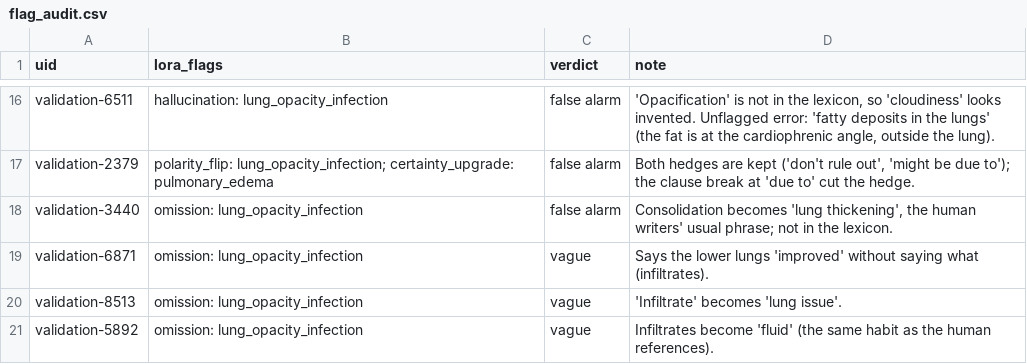
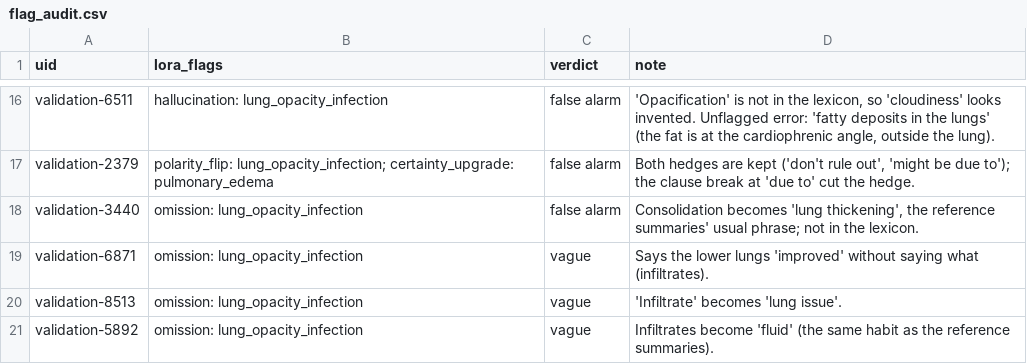
Before and after one commit to Aditya6283/PatternAnalysis-2026, a CSV file: recognition/FLAN_T5_LoRA_LaySumm_48979519/results/flag_audit.csv, drawn as a sheet; only a part is shown, gaps mark what is left out.

```diff
--- a/recognition/FLAN_T5_LoRA_LaySumm_48979519/results/flag_audit.csv
+++ b/recognition/FLAN_T5_LoRA_LaySumm_48979519/results/flag_audit.csv
@@ -17,5 +17,5 @@ validation-6511,hallucination: lung_opacity_infection,false alarm,"'Opacificatio
 validation-2379,polarity_flip: lung_opacity_infection; certainty_upgrade: pulmonary_edema,false alarm,"Both hedges are kept ('don't rule out', 'might be due to'); the clause break at 'due to' cut the hedge."
-validation-3440,omission: lung_opacity_infection,false alarm,"Consolidation becomes 'lung thickening', the human writers' usual phrase; not in the lexicon."
+validation-3440,omission: lung_opacity_infection,false alarm,"Consolidation becomes 'lung thickening', the reference summaries' usual phrase; not in the lexicon."
 validation-6871,omission: lung_opacity_infection,vague,Says the lower lungs 'improved' without saying what (infiltrates).
 validation-8513,omission: lung_opacity_infection,vague,'Infiltrate' becomes 'lung issue'.
-validation-5892,omission: lung_opacity_infection,vague,Infiltrates become 'fluid' (the same habit as the human references).
+validation-5892,omission: lung_opacity_infection,vague,Infiltrates become 'fluid' (the same habit as the reference summaries).
```
Also changed, not shown: 16 other files.
